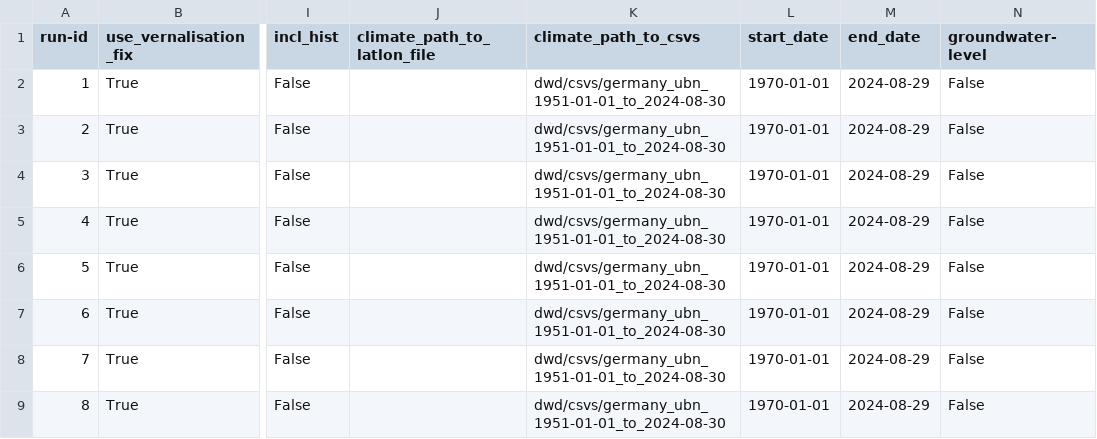
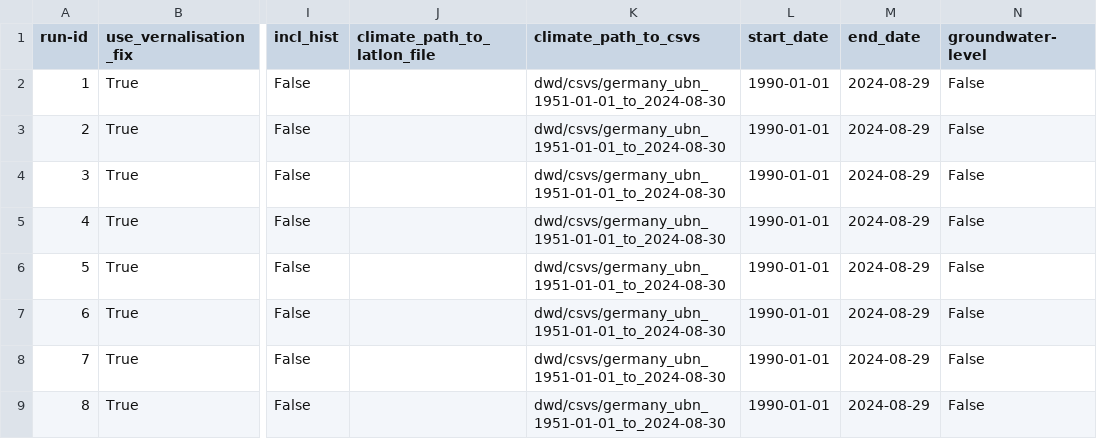
Before and after one commit to zalf-rpm/monica-cz_clim4cast, a CSV file: sim_setups_calibration_de.csv, drawn as a sheet; only a part is shown, gaps mark what is left out; the diff names each change by its address in the sheet, - before the commit and + after, or states it on an @@ line.

```diff
--- a/sim_setups_calibration_de.csv
+++ b/sim_setups_calibration_de.csv
-L2:L9 (start_date): 1970-01-01
+L2:L9 (start_date): 1990-01-01
```
